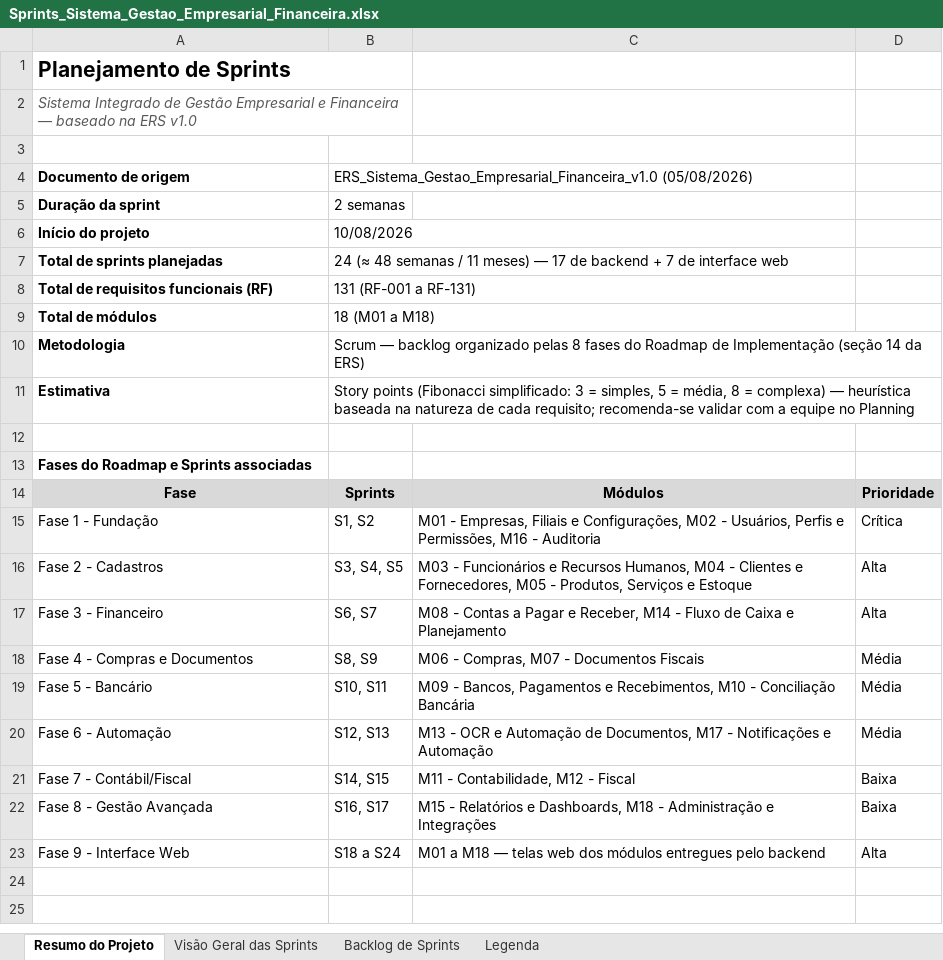
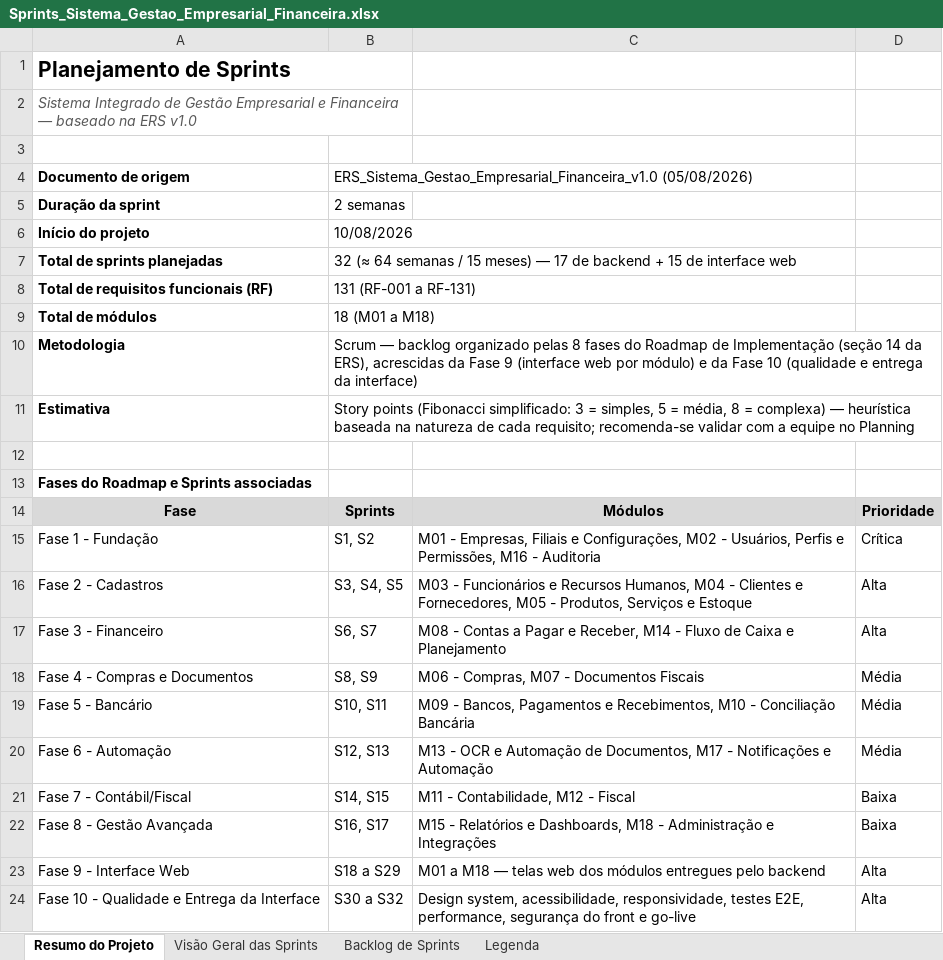
Before and after one commit to Jaminteles/SGE, an Excel workbook: docs/Sprints_Sistema_Gestao_Empresarial_Financeira.xlsx, sheet Resumo do Projeto, drawn as a sheet; values as stored, in another font and other column widths than the file's, no borders; charts and pictures not drawn; the diff names each change by its address in the sheet, - before the commit and + after, or states it on an @@ line.

```diff
--- a/docs/Sprints_Sistema_Gestao_Empresarial_Financeira.xlsx (sheet Resumo do Projeto)
+++ b/docs/Sprints_Sistema_Gestao_Empresarial_Financeira.xlsx (sheet Resumo do Projeto)
-B7: 24 (≈ 48 semanas / 11 meses) — 17 de backend + 7 de interface…
+B7: 32 (≈ 64 semanas / 15 meses) — 17 de backend + 15 de interface…
-B10: …14 da ERS)
+B10: …14 da ERS), acrescidas da Fase 9 (interface web por módulo) e da Fase 10 (qualidade e entrega da interface)
-B23: S18 a S24
+B23: S18 a S29
+row 24: Fase 10 - Qualidade e Entrega da Interface | S30 a S32 | Design system, acessibilidade, responsividade, testes E2E, performance, segurança do front e go-live | Alta
```
Also changed, not shown: sheet Backlog de Sprints, sheet Visão Geral das Sprints, hidden cells, 23 other files.
